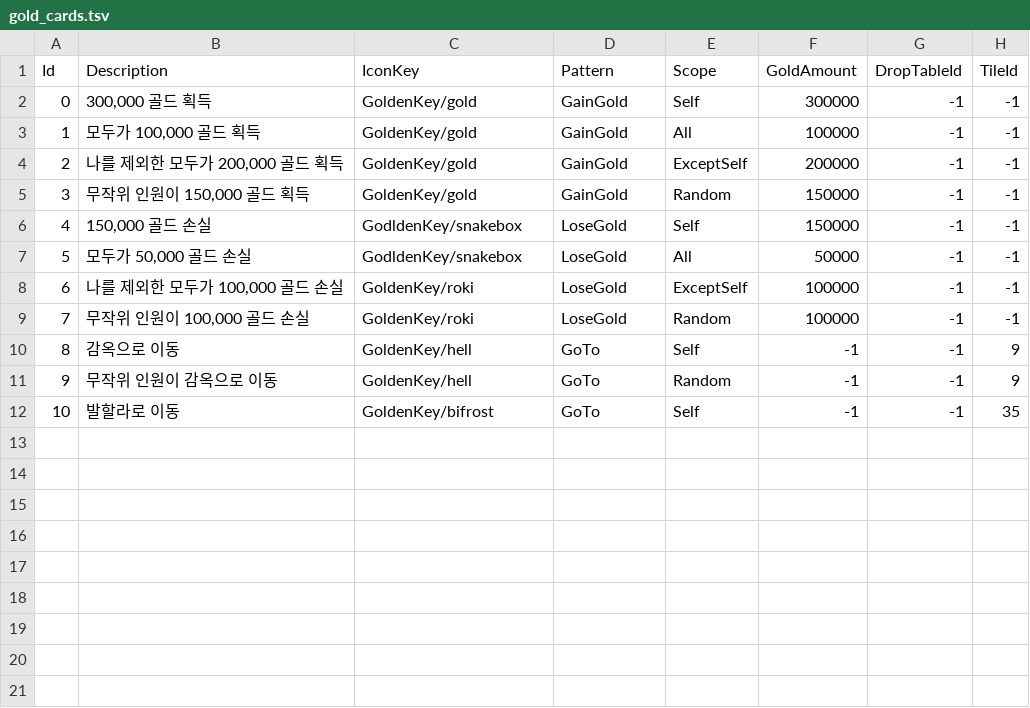
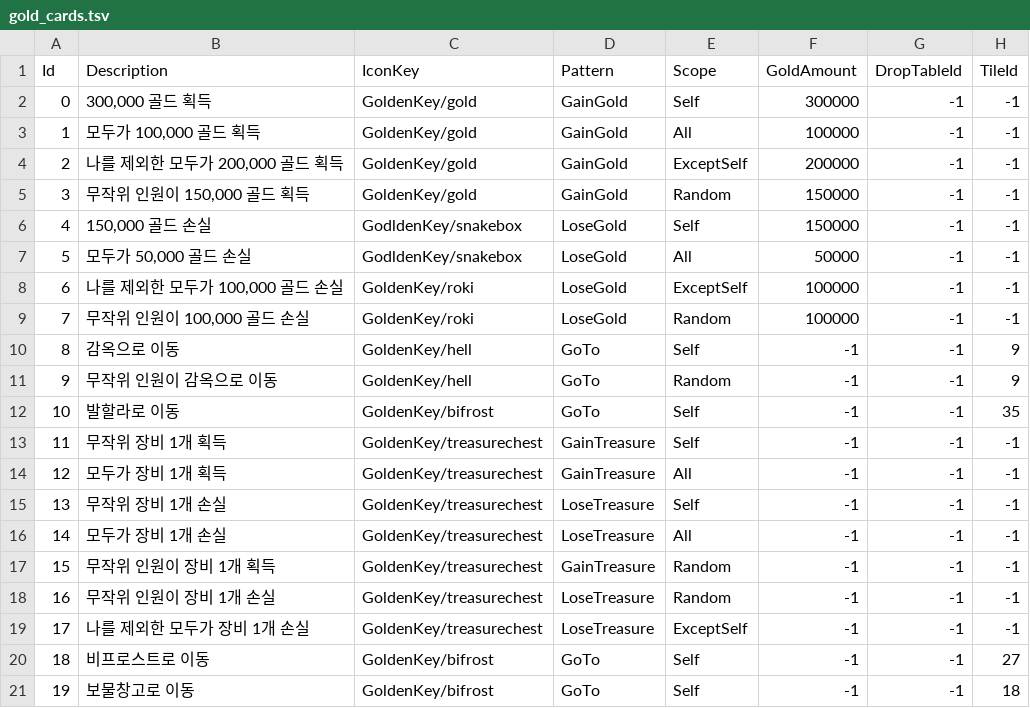
Before and after one commit to KooHoo-Dev/3rd-TeamProject-KM, a TSV file: Assets/StreamingAssets/Table/gold_cards.tsv, drawn as a sheet; the diff names each change by its address in the sheet, - before the commit and + after, or states it on an @@ line.

Commit message:
Update Gold Cards

```diff
--- a/Assets/StreamingAssets/Table/gold_cards.tsv
+++ b/Assets/StreamingAssets/Table/gold_cards.tsv
+row 13: 11 | 무작위 장비 1개 획득 | GoldenKey/treasurechest | GainTreasure | Self | -1 | -1 | -1
+row 14: 12 | 모두가 장비 1개 획득 | GoldenKey/treasurechest | GainTreasure | All | -1 | -1 | -1
+row 15: 13 | 무작위 장비 1개 손실 | GoldenKey/treasurechest | LoseTreasure | Self | -1 | -1 | -1
+row 16: 14 | 모두가 장비 1개 손실 | GoldenKey/treasurechest | LoseTreasure | All | -1 | -1 | -1
+row 17: 15 | 무작위 인원이 장비 1개 획득 | GoldenKey/treasurechest | GainTreasure | Random | -1 | -1 | -1
+row 18: 16 | 무작위 인원이 장비 1개 손실 | GoldenKey/treasurechest | LoseTreasure | Random | -1 | -1 | -1
+row 19: 17 | 나를 제외한 모두가 장비 1개 손실 | GoldenKey/treasurechest | LoseTreasure | ExceptSelf | -1 | -1 | -1
+row 20: 18 | 비프로스트로 이동 | GoldenKey/bifrost | GoTo | Self | -1 | -1 | 27
+row 21: 19 | 보물창고로 이동 | GoldenKey/bifrost | GoTo | Self | -1 | -1 | 18
```
Also changed, not shown: 2 other files.
